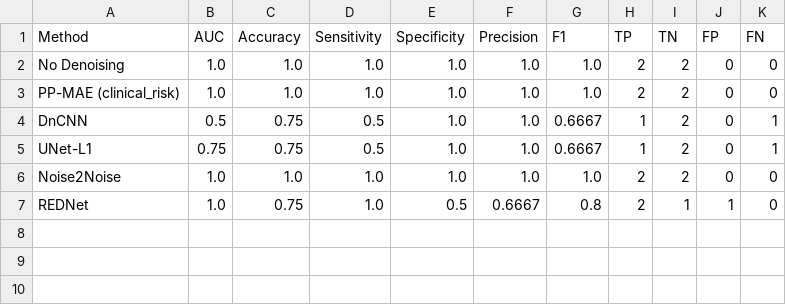
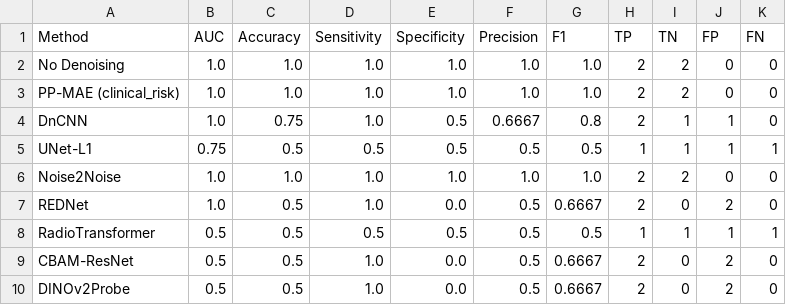
Before and after one commit to abizbright1/AL-ML, a CSV file: grading_results.csv, drawn as a sheet.

```diff
--- a/grading_results.csv
+++ b/grading_results.csv
@@ -3,5 +3,8 @@ No Denoising,1.0,1.0,1.0,1.0,1.0,1.0,2,2,0,0
 PP-MAE (clinical_risk),1.0,1.0,1.0,1.0,1.0,1.0,2,2,0,0
-DnCNN,0.5,0.75,0.5,1.0,1.0,0.6667,1,2,0,1
-UNet-L1,0.75,0.75,0.5,1.0,1.0,0.6667,1,2,0,1
+DnCNN,1.0,0.75,1.0,0.5,0.6667,0.8,2,1,1,0
+UNet-L1,0.75,0.5,0.5,0.5,0.5,0.5,1,1,1,1
 Noise2Noise,1.0,1.0,1.0,1.0,1.0,1.0,2,2,0,0
-REDNet,1.0,0.75,1.0,0.5,0.6667,0.8,2,1,1,0
+REDNet,1.0,0.5,1.0,0.0,0.5,0.6667,2,0,2,0
+RadioTransformer,0.5,0.5,0.5,0.5,0.5,0.5,1,1,1,1
+CBAM-ResNet,0.5,0.5,1.0,0.0,0.5,0.6667,2,0,2,0
+DINOv2Probe,0.5,0.5,1.0,0.0,0.5,0.6667,2,0,2,0
```
Also changed, not shown: 5 other files.
